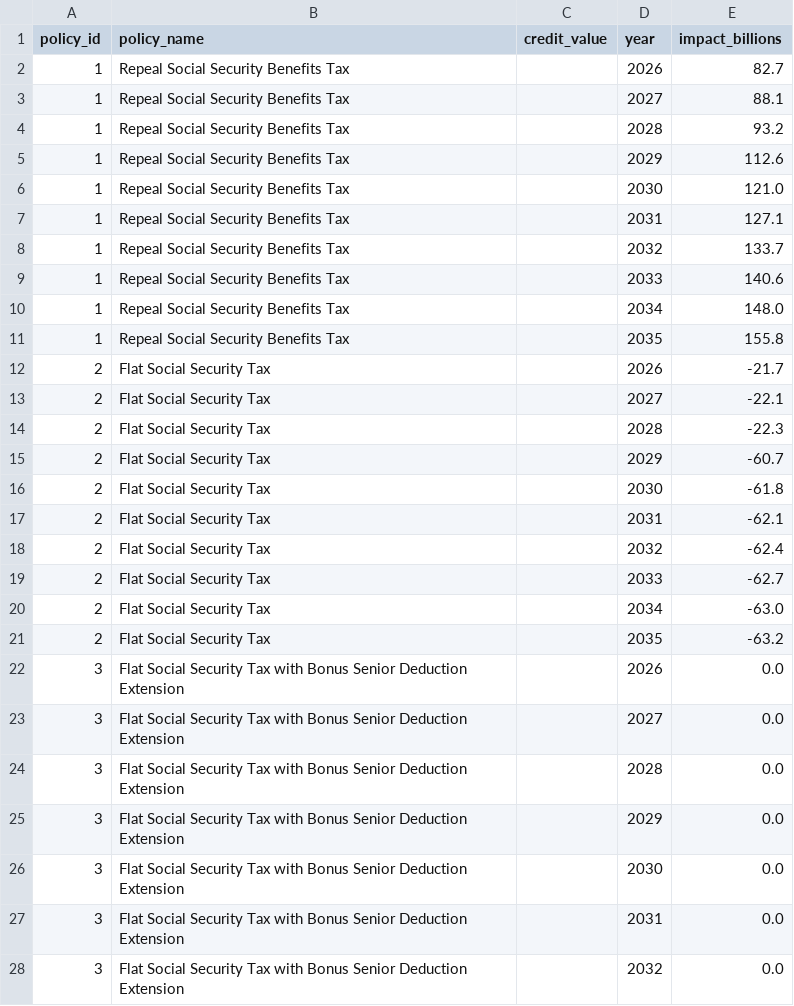
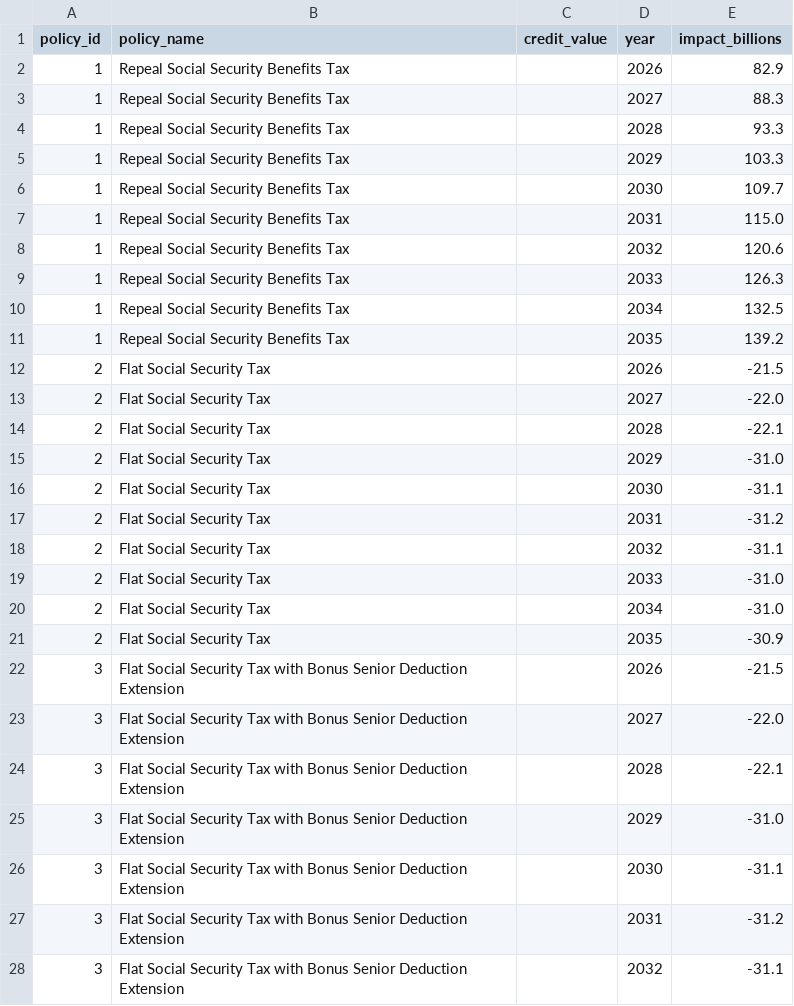
Before and after one commit to PolicyEngine/crfb-tob-impacts, a CSV file: policy-impact-dashboard/public/policy_impacts.csv, drawn as a sheet; only a part is shown; the diff covers the shown part only.

Commit message:
new data

```diff
--- a/policy-impact-dashboard/public/policy_impacts.csv
+++ b/policy-impact-dashboard/public/policy_impacts.csv
@@ -1,28 +1,28 @@
 policy_id,policy_name,credit_value,year,impact_billions
-1,Repeal Social Security Benefits Tax,,2026,82.7
-1,Repeal Social Security Benefits Tax,,2027,88.1
-1,Repeal Social Security Benefits Tax,,2028,93.2
-1,Repeal Social Security Benefits Tax,,2029,112.6
-1,Repeal Social Security Benefits Tax,,2030,121.0
-1,Repeal Social Security Benefits Tax,,2031,127.1
-1,Repeal Social Security Benefits Tax,,2032,133.7
-1,Repeal Social Security Benefits Tax,,2033,140.6
-1,Repeal Social Security Benefits Tax,,2034,148.0
-1,Repeal Social Security Benefits Tax,,2035,155.8
-2,Flat Social Security Tax,,2026,-21.7
-2,Flat Social Security Tax,,2027,-22.1
-2,Flat Social Security Tax,,2028,-22.3
-2,Flat Social Security Tax,,2029,-60.7
-2,Flat Social Security Tax,,2030,-61.8
-2,Flat Social Security Tax,,2031,-62.1
-2,Flat Social Security Tax,,2032,-62.4
-2,Flat Social Security Tax,,2033,-62.7
-2,Flat Social Security Tax,,2034,-63.0
-2,Flat Social Security Tax,,2035,-63.2
-3,Flat Social Security Tax with Bonus Senior Deduction Extension,,2026,0.0
-3,Flat Social Security Tax with Bonus Senior Deduction Extension,,2027,0.0
-3,Flat Social Security Tax with Bonus Senior Deduction Extension,,2028,0.0
-3,Flat Social Security Tax with Bonus Senior Deduction Extension,,2029,0.0
-3,Flat Social Security Tax with Bonus Senior Deduction Extension,,2030,0.0
-3,Flat Social Security Tax with Bonus Senior Deduction Extension,,2031,0.0
-3,Flat Social Security Tax with Bonus Senior Deduction Extension,,2032,0.0
+1,Repeal Social Security Benefits Tax,,2026,82.9
+1,Repeal Social Security Benefits Tax,,2027,88.3
+1,Repeal Social Security Benefits Tax,,2028,93.3
+1,Repeal Social Security Benefits Tax,,2029,103.3
+1,Repeal Social Security Benefits Tax,,2030,109.7
+1,Repeal Social Security Benefits Tax,,2031,115.0
+1,Repeal Social Security Benefits Tax,,2032,120.6
+1,Repeal Social Security Benefits Tax,,2033,126.3
+1,Repeal Social Security Benefits Tax,,2034,132.5
+1,Repeal Social Security Benefits Tax,,2035,139.2
+2,Flat Social Security Tax,,2026,-21.5
+2,Flat Social Security Tax,,2027,-22.0
+2,Flat Social Security Tax,,2028,-22.1
+2,Flat Social Security Tax,,2029,-31.0
+2,Flat Social Security Tax,,2030,-31.1
+2,Flat Social Security Tax,,2031,-31.2
+2,Flat Social Security Tax,,2032,-31.1
+2,Flat Social Security Tax,,2033,-31.0
+2,Flat Social Security Tax,,2034,-31.0
+2,Flat Social Security Tax,,2035,-30.9
+3,Flat Social Security Tax with Bonus Senior Deduction Extension,,2026,-21.5
+3,Flat Social Security Tax with Bonus Senior Deduction Extension,,2027,-22.0
+3,Flat Social Security Tax with Bonus Senior Deduction Extension,,2028,-22.1
+3,Flat Social Security Tax with Bonus Senior Deduction Extension,,2029,-31.0
+3,Flat Social Security Tax with Bonus Senior Deduction Extension,,2030,-31.1
+3,Flat Social Security Tax with Bonus Senior Deduction Extension,,2031,-31.2
+3,Flat Social Security Tax with Bonus Senior Deduction Extension,,2032,-31.1
```
Also changed, not shown: 73 edited cells elsewhere in this file, 1 other file.
